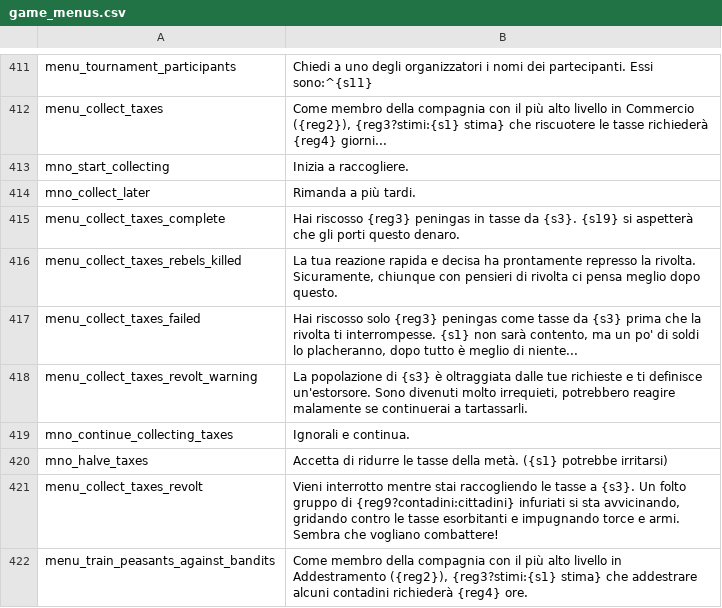
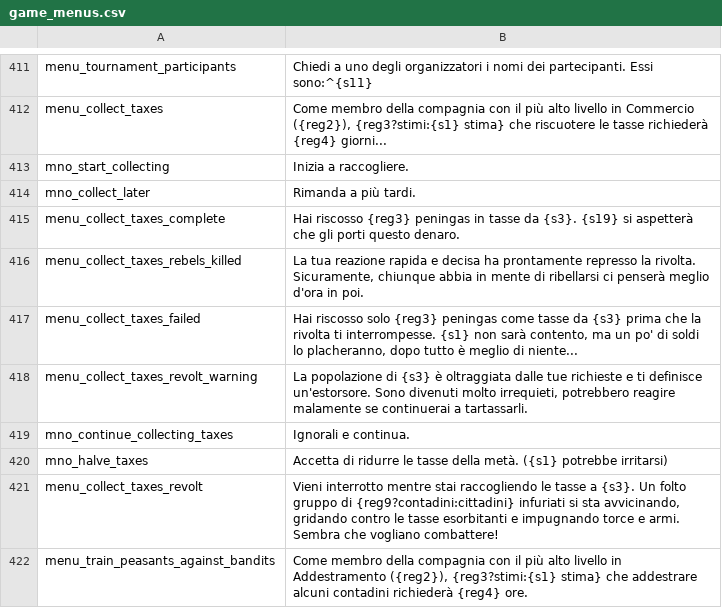
Before and after one commit to FabianoIlCapo/warband-vc-l10n, a CSV file: it/game_menus.csv, drawn as a sheet; only a part is shown, gaps mark what is left out.

```diff
--- a/it/game_menus.csv
+++ b/it/game_menus.csv
@@ -415,3 +415,3 @@ mno_collect_later|Rimanda a più tardi.
 menu_collect_taxes_complete|Hai riscosso {reg3} peningas in tasse da {s3}. {s19} si aspetterà che gli porti questo denaro.
-menu_collect_taxes_rebels_killed|La tua reazione rapida e decisa ha prontamente represso la rivolta. Sicuramente, chiunque con pensieri di rivolta ci pensa meglio dopo questo.
+menu_collect_taxes_rebels_killed|La tua reazione rapida e decisa ha prontamente represso la rivolta. Sicuramente, chiunque abbia in mente di ribellarsi ci penserà meglio d'ora in poi.
 menu_collect_taxes_failed|Hai riscosso solo {reg3} peningas come tasse da {s3} prima che la rivolta ti interrompesse. {s1} non sarà contento, ma un po' di soldi lo placheranno, dopo tutto è meglio di niente...
```
Also changed, not shown: it/dialogs.csv, it/game_strings.csv, 3 other files.
